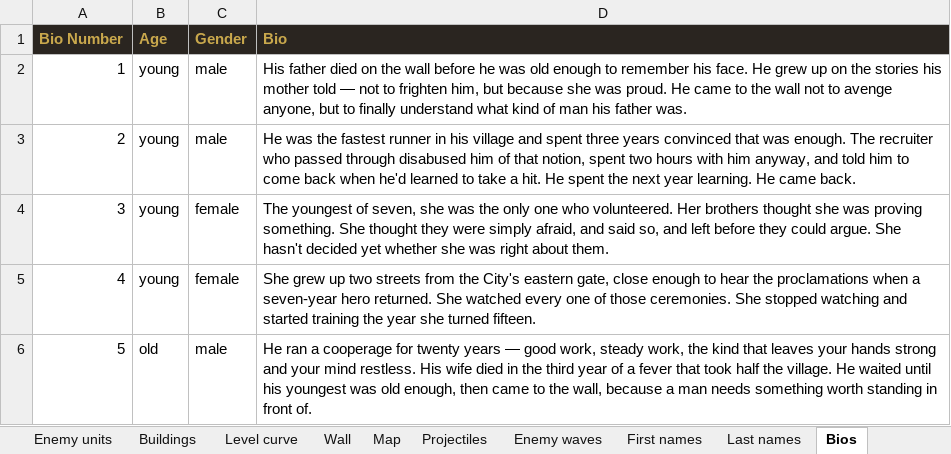
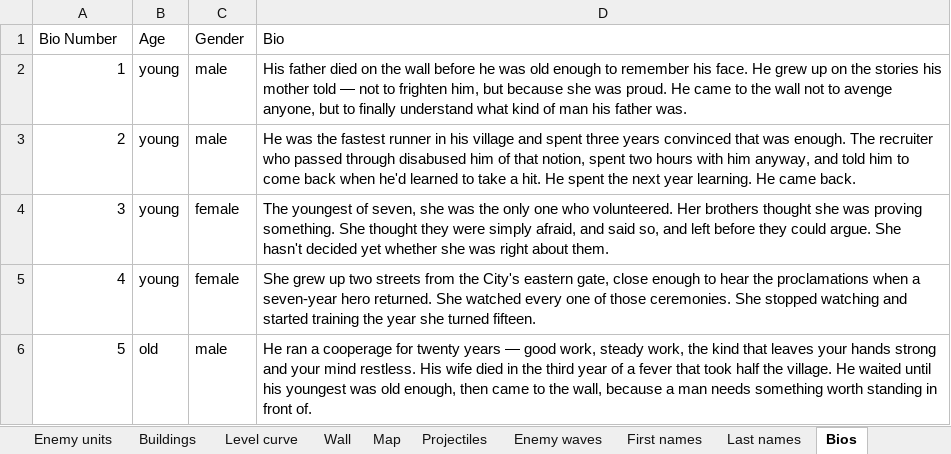
Before and after one commit to jsandlerct/HeroesOfThe7thYear, an Excel workbook: Heroes of the Seventh Year data.xlsx, sheet Bios, drawn as a sheet; only a part is shown; values as stored, in another font and other column widths than the file's, no borders; the diff names each change by its address in the sheet, - before the commit and + after, or states it on an @@ line.

```diff
--- a/Heroes of the Seventh Year data.xlsx (sheet Bios)
+++ b/Heroes of the Seventh Year data.xlsx (sheet Bios)
@@ A1:D1 fill: #2A2520 → none, bold: on → off, text colour: #C9A84C → black @@
```
Also changed, not shown: sheet Map, sheet Greetings, sheet Enemy waves, sheet Buildings, sheet First names, sheet Last names, 18 other files.
